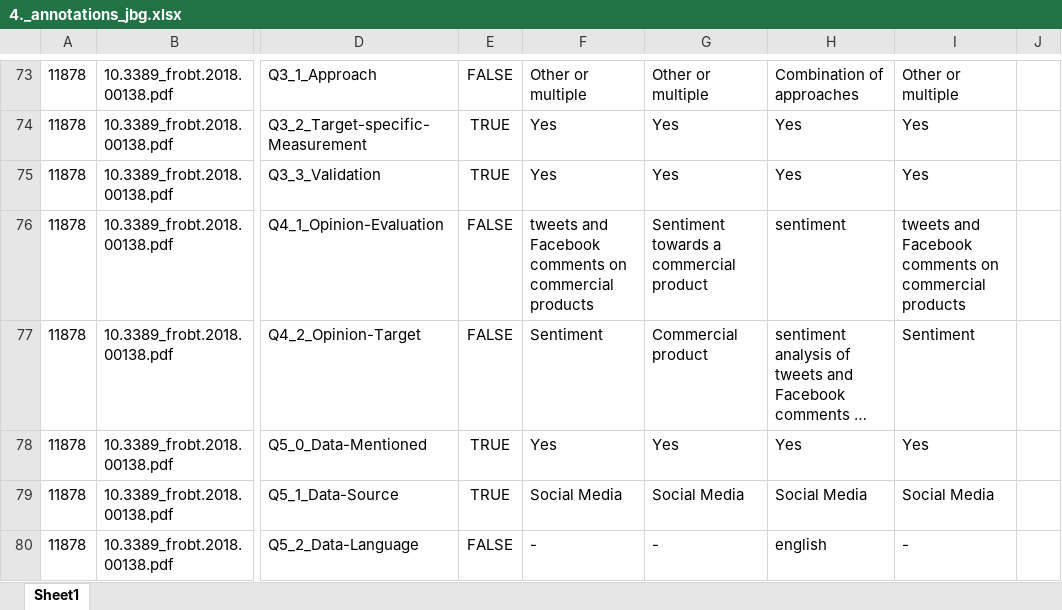
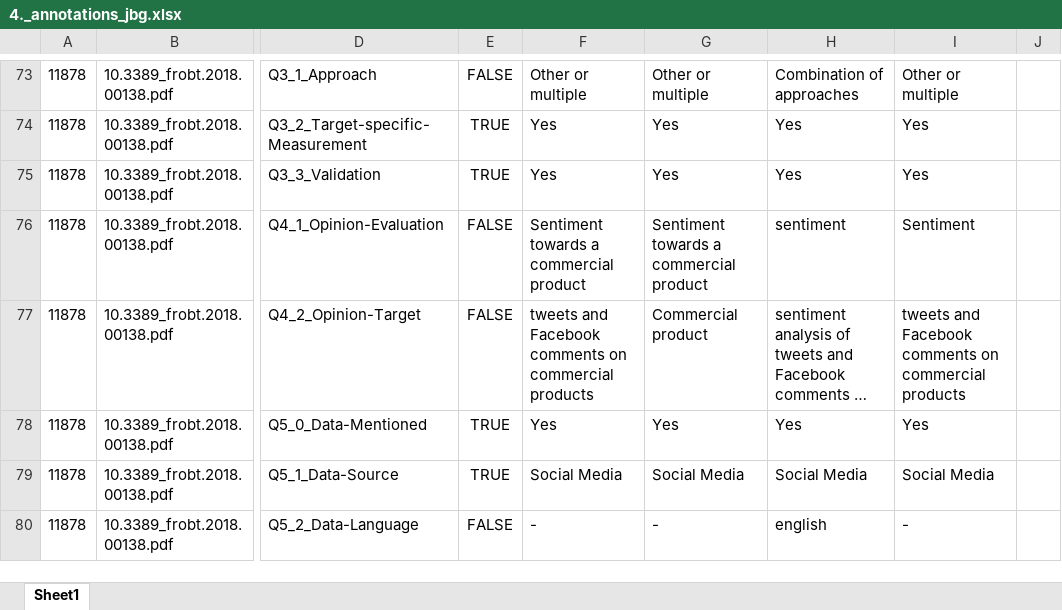
Before and after one commit to JBGruber/opinion-wg2, an Excel workbook: paper-annotation/4._annotations_jbg.xlsx, sheet Sheet1, drawn as a sheet; only a part is shown, gaps mark what is left out; long unchanged cells end in …; values as stored, in another font and other column widths than the file's, no borders; the diff names each change by its address in the sheet, - before the commit and + after, or states it on an @@ line.

```diff
--- a/paper-annotation/4._annotations_jbg.xlsx (sheet Sheet1)
+++ b/paper-annotation/4._annotations_jbg.xlsx (sheet Sheet1)
-F76: tweets and Facebook comments on commercial products
+F76: Sentiment towards a commercial product
-I76: tweets and Facebook comments on commercial products
+I76: Sentiment
-F77: Sentiment
+F77: tweets and Facebook comments on commercial products
-I77: Sentiment
+I77: tweets and Facebook comments on commercial products
```
Also changed, not shown: 15 other files.
